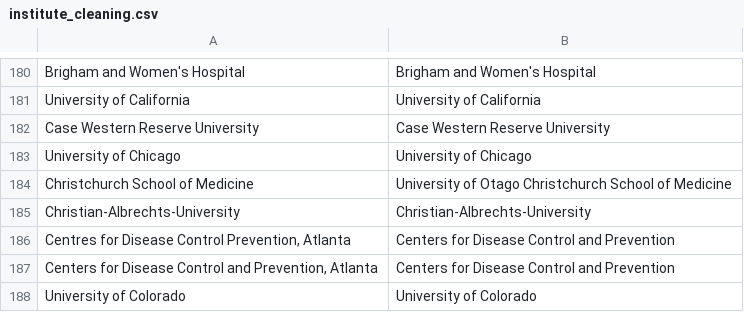
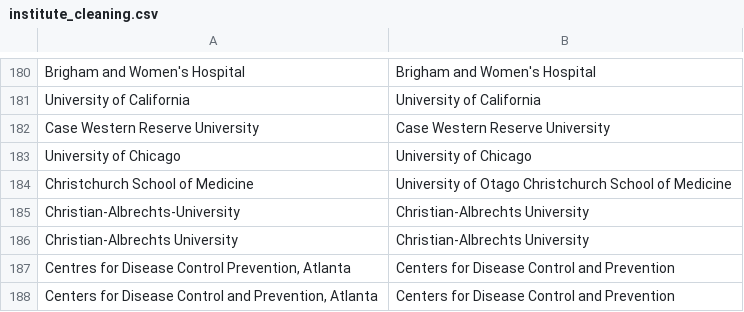
Before and after one commit to OllyButters/puma, a CSV file: config/institute_cleaning.csv, drawn as a sheet; only a part is shown, gaps mark what is left out; the shorter side is filled out with more unchanged rows.

Commit message:
Christian-Albrechts University

```diff
--- a/config/institute_cleaning.csv
+++ b/config/institute_cleaning.csv
@@ -184,3 +184,4 @@ University of Chicago,University of Chicago
 Christchurch School of Medicine,University of Otago Christchurch School of Medicine
-Christian-Albrechts-University,Christian-Albrechts-University
+Christian-Albrechts-University,Christian-Albrechts University
+Christian-Albrechts University,Christian-Albrechts University
 "Centres for Disease Control Prevention, Atlanta","Centers for Disease Control and Prevention"
```
